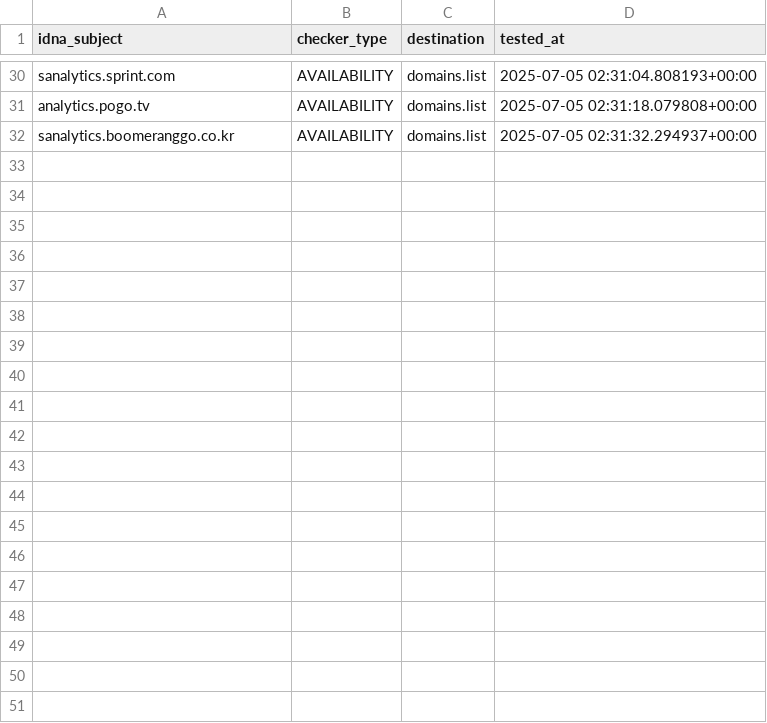
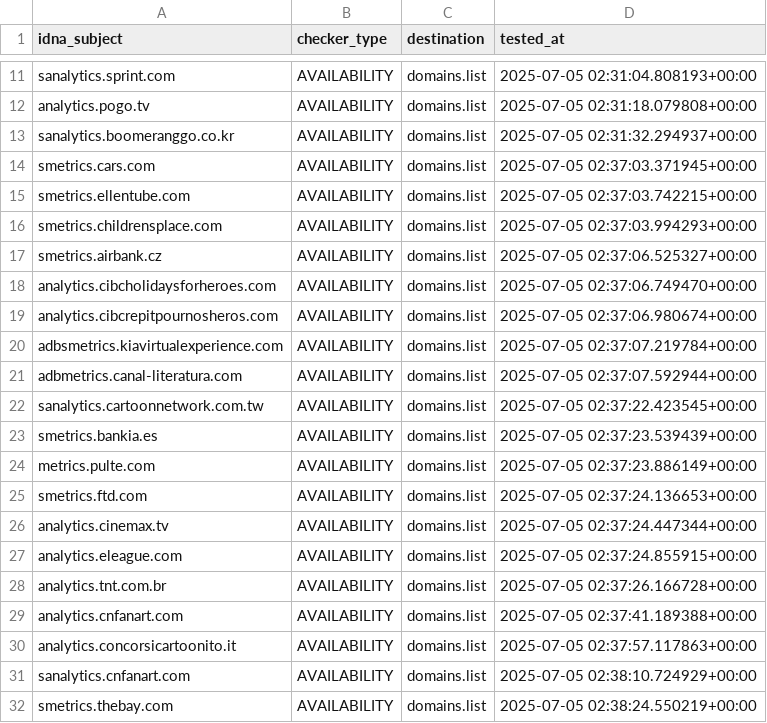
Before and after one commit to Ultimate-Hosts-Blacklist/2o7.net, a CSV file: .pyfunceble/inactive.csv, drawn as a sheet; only a part is shown, gaps mark what is left out; the diff covers the shown part only; the diff names each change by its address in the sheet, - before the commit and + after, or states it on an @@ line.

```diff
--- a/.pyfunceble/inactive.csv
+++ b/.pyfunceble/inactive.csv
+row 14: smetrics.cars.com | AVAILABILITY | domains.list | 2025-07-05 02:37:03.371945+00:00
+row 15: smetrics.ellentube.com | AVAILABILITY | domains.list | 2025-07-05 02:37:03.742215+00:00
+row 16: smetrics.childrensplace.com | AVAILABILITY | domains.list | 2025-07-05 02:37:03.994293+00:00
+row 17: smetrics.airbank.cz | AVAILABILITY | domains.list | 2025-07-05 02:37:06.525327+00:00
+row 18: analytics.cibcholidaysforheroes.com | AVAILABILITY | domains.list | 2025-07-05 02:37:06.749470+00:00
+row 19: analytics.cibcrepitpournosheros.com | AVAILABILITY | domains.list | 2025-07-05 02:37:06.980674+00:00
+row 20: adbsmetrics.kiavirtualexperience.com | AVAILABILITY | domains.list | 2025-07-05 02:37:07.219784+00:00
+row 21: adbmetrics.canal-literatura.com | AVAILABILITY | domains.list | 2025-07-05 02:37:07.592944+00:00
+row 22: sanalytics.cartoonnetwork.com.tw | AVAILABILITY | domains.list | 2025-07-05 02:37:22.423545+00:00
+row 23: smetrics.bankia.es | AVAILABILITY | domains.list | 2025-07-05 02:37:23.539439+00:00
+row 24: metrics.pulte.com | AVAILABILITY | domains.list | 2025-07-05 02:37:23.886149+00:00
+row 25: smetrics.ftd.com | AVAILABILITY | domains.list | 2025-07-05 02:37:24.136653+00:00
+row 26: analytics.cinemax.tv | AVAILABILITY | domains.list | 2025-07-05 02:37:24.447344+00:00
+row 27: analytics.eleague.com | AVAILABILITY | domains.list | 2025-07-05 02:37:24.855915+00:00
+row 28: analytics.tnt.com.br | AVAILABILITY | domains.list | 2025-07-05 02:37:26.166728+00:00
+row 29: analytics.cnfanart.com | AVAILABILITY | domains.list | 2025-07-05 02:37:41.189388+00:00
+row 30: analytics.concorsicartoonito.it | AVAILABILITY | domains.list | 2025-07-05 02:37:57.117863+00:00
+row 31: sanalytics.cnfanart.com | AVAILABILITY | domains.list | 2025-07-05 02:38:10.724929+00:00
+row 32: smetrics.thebay.com | AVAILABILITY | domains.list | 2025-07-05 02:38:24.550219+00:00
```
Also changed, not shown: 19 removed rows elsewhere in this file, 11 other files.
